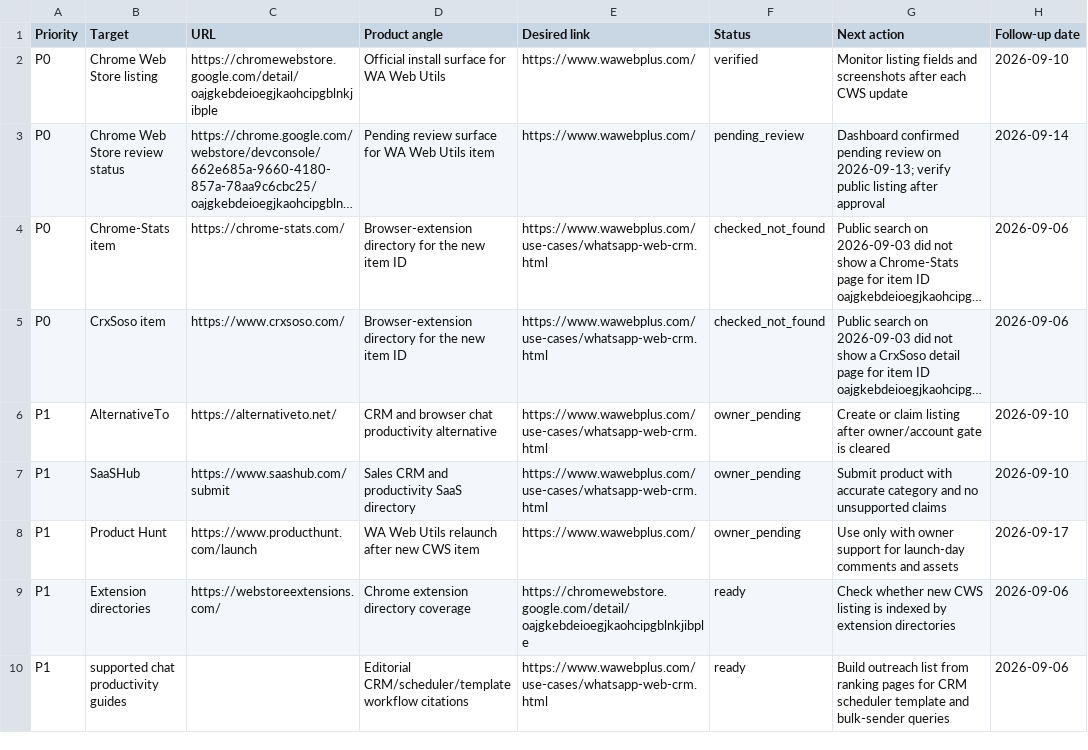
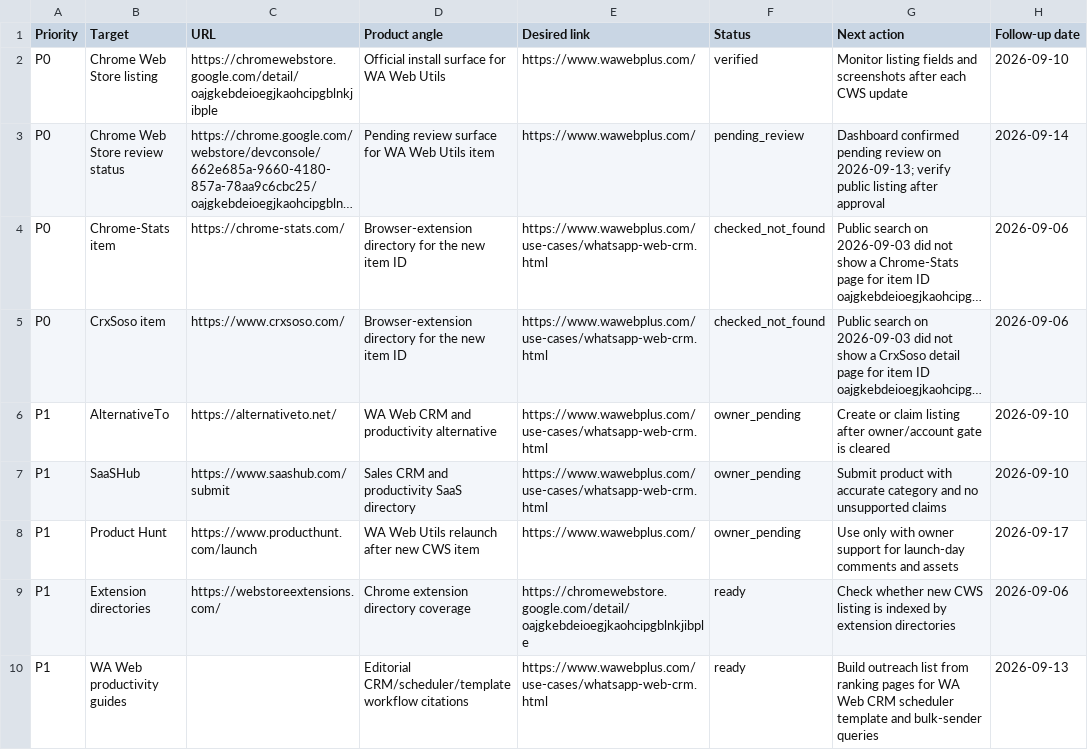
Before and after one commit to complanboy2/wawebplus-website, a CSV file: seo/authority-targets.csv, drawn as a sheet; long unchanged cells end in …; the diff names each change by its address in the sheet, - before the commit and + after, or states it on an @@ line.

```diff
--- a/seo/authority-targets.csv
+++ b/seo/authority-targets.csv
-D6 (Product angle): CRM and browser chat productivity alternative
+D6 (Product angle): WA Web CRM and productivity alternative
-B10 (Target): supported chat productivity guides
+B10 (Target): WA Web productivity guides
-G10 (Next action): …pages for CRM scheduler…
+G10 (Next action): …pages for WA Web CRM scheduler…
-H10 (Follow-up date): 2026-09-06
+H10 (Follow-up date): 2026-09-13
```
Also changed, not shown: seo/outreach-batch-20260903.csv, seo/public-search-visibility-status.csv, 16 other files.
